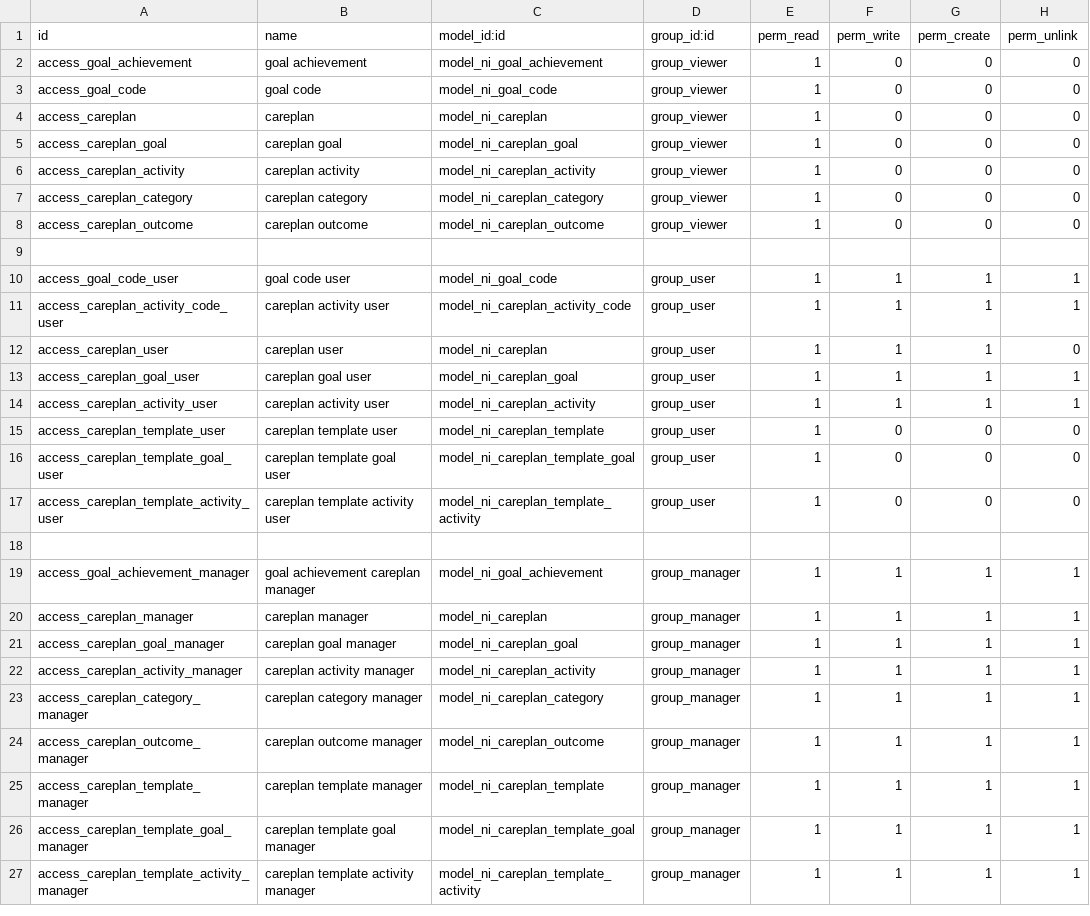
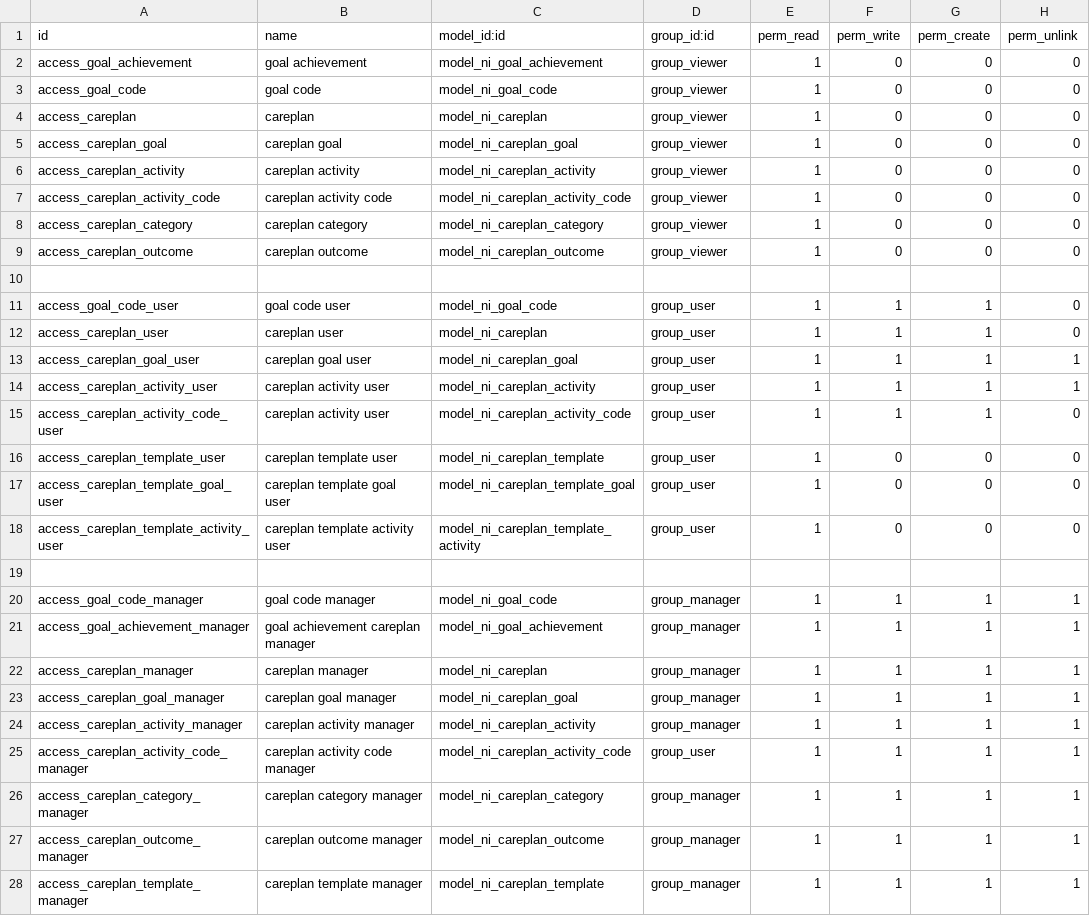
Before and after one commit to nirun-life/nirun, a CSV file: nirun_careplan/security/ir.model.access.csv, drawn as a sheet; only a part is shown; the shorter side is filled out with more unchanged rows.

Commit message:
[IMP] nirun_careplan: update
- default value for condition_id
- add goal search filter (group by condition)
- fix translation
- period separator
- generate plan's name from sequence.mixin

```diff
--- a/nirun_careplan/security/ir.model.access.csv
+++ b/nirun_careplan/security/ir.model.access.csv
@@ -6,2 +6,3 @@ access_careplan_goal,careplan goal,model_ni_careplan_goal,group_viewer,1,0,0,0
 access_careplan_activity,careplan activity,model_ni_careplan_activity,group_viewer,1,0,0,0
+access_careplan_activity_code,careplan activity code,model_ni_careplan_activity_code,group_viewer,1,0,0,0
 access_careplan_category,careplan category,model_ni_careplan_category,group_viewer,1,0,0,0
@@ -9,4 +10,3 @@ access_careplan_outcome,careplan outcome,model_ni_careplan_outcome,group_viewer,
 
-access_goal_code_user,goal code user,model_ni_goal_code,group_user,1,1,1,1
-access_careplan_activity_code_user,careplan activity user,model_ni_careplan_activity_code,group_user,1,1,1,1
+access_goal_code_user,goal code user,model_ni_goal_code,group_user,1,1,1,0
 access_careplan_user,careplan user,model_ni_careplan,group_user,1,1,1,0
@@ -14,2 +14,3 @@ access_careplan_goal_user,careplan goal user,model_ni_careplan_goal,group_user,1
 access_careplan_activity_user,careplan activity user,model_ni_careplan_activity,group_user,1,1,1,1
+access_careplan_activity_code_user,careplan activity user,model_ni_careplan_activity_code,group_user,1,1,1,0
 access_careplan_template_user,careplan template user,model_ni_careplan_template,group_user,1,0,0,0
@@ -18,2 +19,3 @@ access_careplan_template_activity_user,careplan template activity user,model_ni_
 
+access_goal_code_manager,goal code manager,model_ni_goal_code,group_manager,1,1,1,1
 access_goal_achievement_manager,goal achievement careplan manager,model_ni_goal_achievement,group_manager,1,1,1,1
@@ -22,2 +24,3 @@ access_careplan_goal_manager,careplan goal manager,model_ni_careplan_goal,group_
 access_careplan_activity_manager,careplan activity manager,model_ni_careplan_activity,group_manager,1,1,1,1
+access_careplan_activity_code_manager,careplan activity code manager,model_ni_careplan_activity_code,group_user,1,1,1,1
 access_careplan_category_manager,careplan category manager,model_ni_careplan_category,group_manager,1,1,1,1
```
Also changed, not shown: 6 other files.
